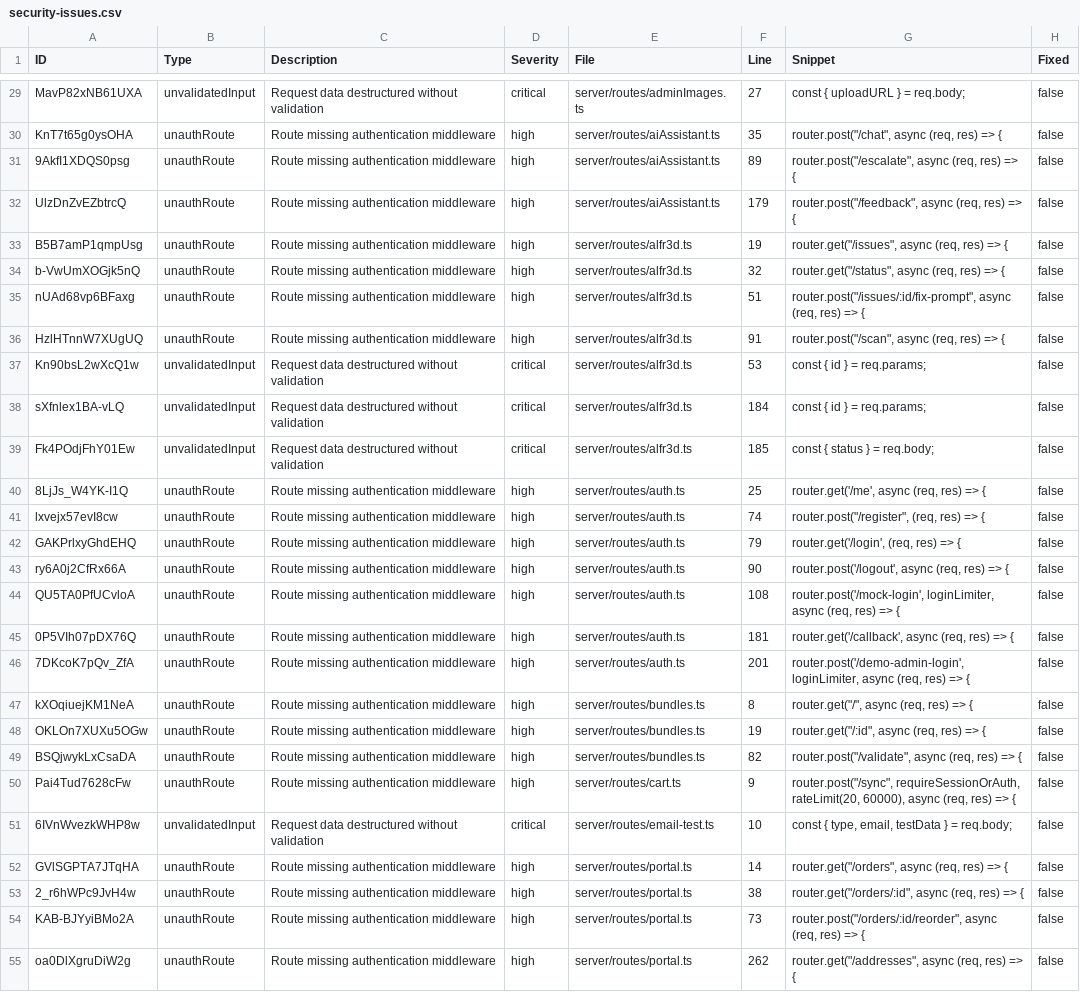
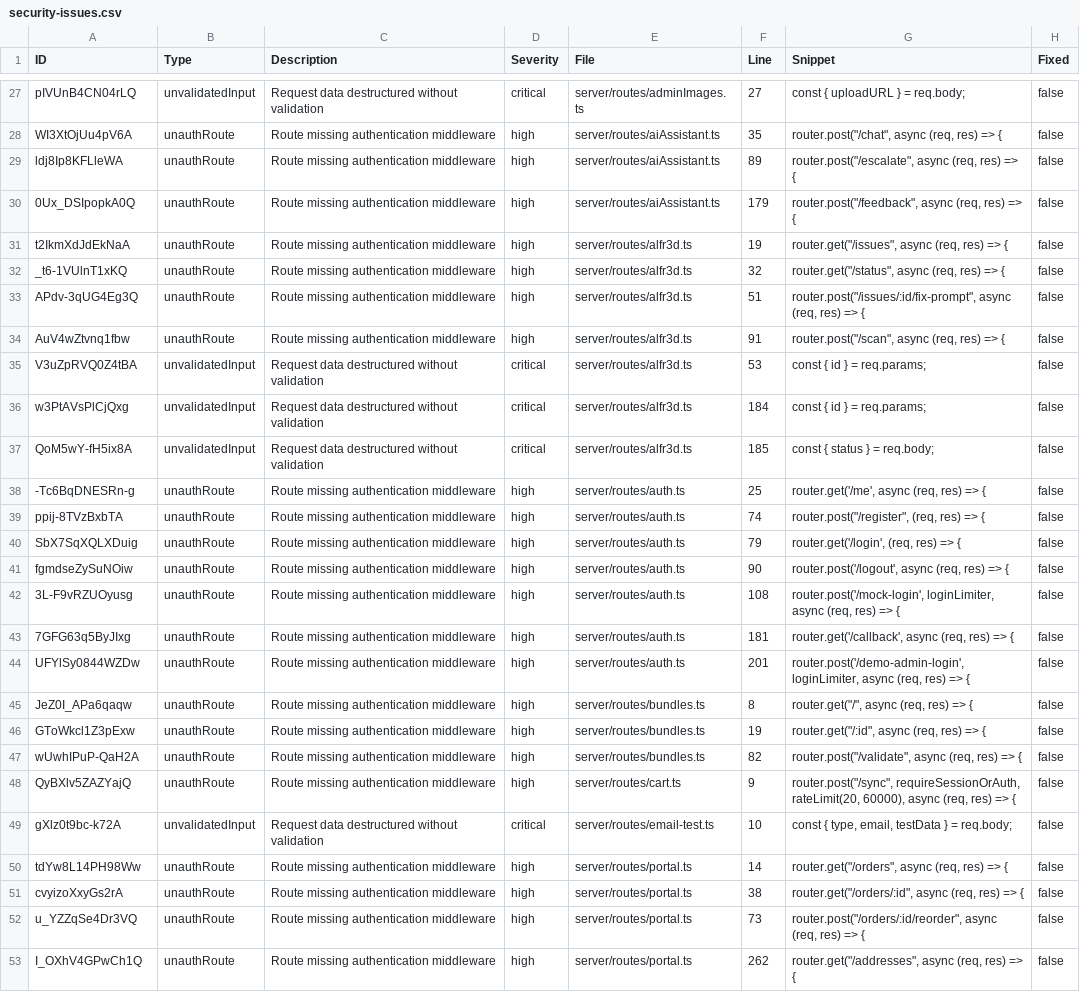
Before and after one commit to medusa2112/HealiosHealth, a CSV file: security-issues.csv, drawn as a sheet; only a part is shown, gaps mark what is left out; addresses are those after the commit; the diff covers the shown part only; the diff names each change by its address in the sheet, - before the commit and + after, or states it on an @@ line.

```diff
--- a/security-issues.csv
+++ b/security-issues.csv
-A27 (ID): MavP82xNB61UXA
+A27 (ID): pIVUnB4CN04rLQ
-A28 (ID): KnT7t65g0ysOHA
+A28 (ID): WI3XtOjUu4pV6A
-A29 (ID): 9AkfI1XDQS0psg
+A29 (ID): ldj8Ip8KFLleWA
-A30 (ID): UlzDnZvEZbtrcQ
+A30 (ID): 0Ux_DSIpopkA0Q
-A31 (ID): B5B7amP1qmpUsg
+A31 (ID): t2IkmXdJdEkNaA
-A32 (ID): b-VwUmXOGjk5nQ
+A32 (ID): _t6-1VUlnT1xKQ
-A33 (ID): nUAd68vp6BFaxg
+A33 (ID): APdv-3qUG4Eg3Q
-A34 (ID): HzlHTnnW7XUgUQ
+A34 (ID): AuV4wZtvnq1fbw
-A35 (ID): Kn90bsL2wXcQ1w
+A35 (ID): V3uZpRVQ0Z4tBA
-A36 (ID): sXfnlex1BA-vLQ
+A36 (ID): w3PtAVsPlCjQxg
-A37 (ID): Fk4POdjFhY01Ew
+A37 (ID): QoM5wY-fH5ix8A
-A38 (ID): 8LjJs_W4YK-I1Q
+A38 (ID): -Tc6BqDNESRn-g
-A39 (ID): lxvejx57evI8cw
+A39 (ID): ppij-8TVzBxbTA
-A40 (ID): GAKPrlxyGhdEHQ
+A40 (ID): SbX7SqXQLXDuig
-A41 (ID): ry6A0j2CfRx66A
+A41 (ID): fgmdseZySuNOiw
-A42 (ID): QU5TA0PfUCvloA
+A42 (ID): 3L-F9vRZUOyusg
-A43 (ID): 0P5VIh07pDX76Q
+A43 (ID): 7GFG63q5ByJIxg
-A44 (ID): 7DKcoK7pQv_ZfA
+A44 (ID): UFYlSy0844WZDw
-A45 (ID): kXOqiuejKM1NeA
+A45 (ID): JeZ0I_APa6qaqw
-A46 (ID): OKLOn7XUXu5OGw
+A46 (ID): GToWkcl1Z3pExw
-A47 (ID): BSQjwykLxCsaDA
+A47 (ID): wUwhIPuP-QaH2A
-A48 (ID): Pai4Tud7628cFw
+A48 (ID): QyBXlv5ZAZYajQ
-A49 (ID): 6IVnWvezkWHP8w
+A49 (ID): gXlz0t9bc-k72A
-A50 (ID): GVlSGPTA7JTqHA
+A50 (ID): tdYw8L14PH98Ww
-A51 (ID): 2_r6hWPc9JvH4w
+A51 (ID): cvyizoXxyGs2rA
-A52 (ID): KAB-BJYyiBMo2A
+A52 (ID): u_YZZqSe4Dr3VQ
-A53 (ID): oa0DlXgruDiW2g
+A53 (ID): I_OXhV4GPwCh1Q
```
Also changed, not shown: 2 removed rows and 50 edited cells elsewhere in this file, 1 other file.
